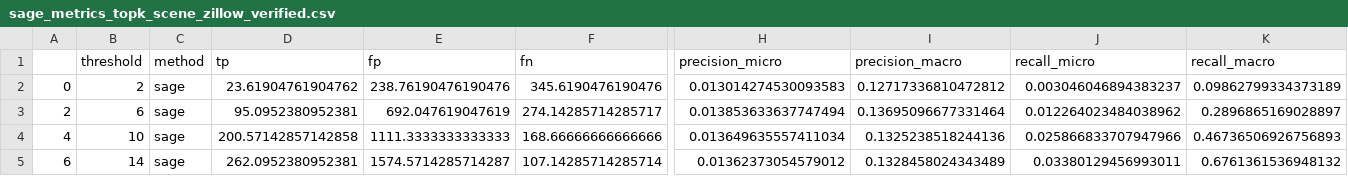
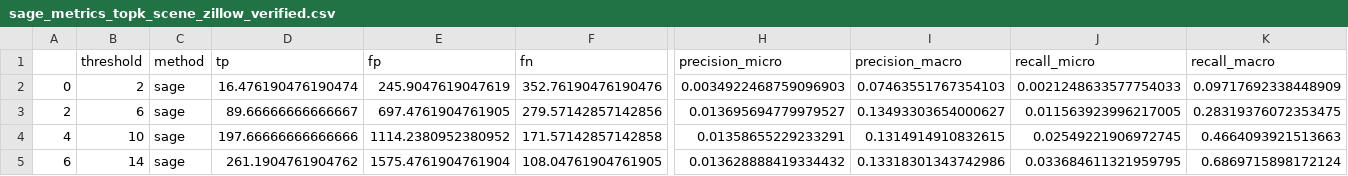
Before and after one commit to tanyanaheta/capstone-mmkg, a CSV file: exprmt_metrics/sage_metrics_topk_scene_zillow_verified.csv, drawn as a sheet; only a part is shown, gaps mark what is left out; the diff covers the shown part only; the diff names each change by its address in the sheet, - before the commit and + after, or states it on an @@ line.

```diff
--- a/exprmt_metrics/sage_metrics_topk_scene_zillow_verified.csv
+++ b/exprmt_metrics/sage_metrics_topk_scene_zillow_verified.csv
-D2 (tp): 23.61904761904762
+D2 (tp): 16.476190476190474
-E2 (fp): 238.76190476190476
+E2 (fp): 245.9047619047619
-F2 (fn): 345.6190476190476
+F2 (fn): 352.76190476190476
-H2 (precision_micro): 0.013014274530093583
+H2 (precision_micro): 0.0034922468759096903
-I2 (precision_macro): 0.12717336810472812
+I2 (precision_macro): 0.07463551767354103
-J2 (recall_micro): 0.003046046894383237
+J2 (recall_micro): 0.0021248633577754033
-K2 (recall_macro): 0.09862799334373189
+K2 (recall_macro): 0.09717692338448909
-D3 (tp): 95.0952380952381
+D3 (tp): 89.66666666666667
-E3 (fp): 692.047619047619
+E3 (fp): 697.4761904761905
-F3 (fn): 274.14285714285717
+F3 (fn): 279.57142857142856
-H3 (precision_micro): 0.013853633637747494
+H3 (precision_micro): 0.013695694779979527
-I3 (precision_macro): 0.13695096677331464
+I3 (precision_macro): 0.13493303654000627
-J3 (recall_micro): 0.012264023484038962
+J3 (recall_micro): 0.011563923996217005
-K3 (recall_macro): 0.2896865169028897
+K3 (recall_macro): 0.28319376072353475
-D4 (tp): 200.57142857142858
+D4 (tp): 197.66666666666666
-E4 (fp): 1111.3333333333333
+E4 (fp): 1114.2380952380952
-F4 (fn): 168.66666666666666
+F4 (fn): 171.57142857142858
-H4 (precision_micro): 0.013649635557411034
+H4 (precision_micro): 0.01358655229233291
-I4 (precision_macro): 0.1325238518244136
+I4 (precision_macro): 0.1314914910832615
-J4 (recall_micro): 0.025866833707947966
+J4 (recall_micro): 0.02549221906972745
-K4 (recall_macro): 0.46736506926756893
+K4 (recall_macro): 0.4664093921513663
-D5 (tp): 262.0952380952381
+D5 (tp): 261.1904761904762
-E5 (fp): 1574.5714285714287
+E5 (fp): 1575.4761904761904
-F5 (fn): 107.14285714285714
+F5 (fn): 108.04761904761905
-H5 (precision_micro): 0.01362373054579012
+H5 (precision_micro): 0.013628888419334432
-I5 (precision_macro): 0.1328458024343489
+I5 (precision_macro): 0.13318301343742986
-J5 (recall_micro): 0.03380129456993011
+J5 (recall_micro): 0.033684611321959795
-K5 (recall_macro): 0.6761361536948132
+K5 (recall_macro): 0.6869715898172124
```
Also changed, not shown: 7 edited cells elsewhere in this file, exprmt_metrics/sage_metrics_cosine_zillow_verified.csv, exprmt_metrics/sage_metrics_scene_zillow_verified.csv, 6 other files.
